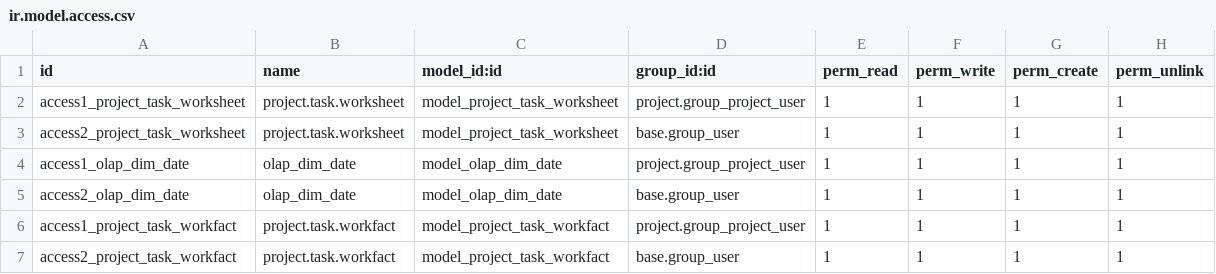
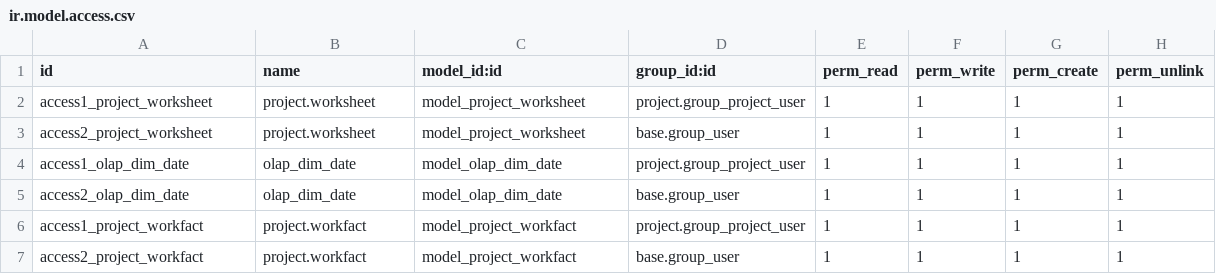
Before and after one commit to odooht/odoo-zop_project, a CSV file: zop_project/security/ir.model.access.csv, drawn as a sheet.

Commit message:
work replace task

```diff
--- a/zop_project/security/ir.model.access.csv
+++ b/zop_project/security/ir.model.access.csv
@@ -1,7 +1,7 @@
 "id","name","model_id:id","group_id:id","perm_read","perm_write","perm_create","perm_unlink"
-access1_project_task_worksheet,project.task.worksheet,model_project_task_worksheet,project.group_project_user,1,1,1,1
-access2_project_task_worksheet,project.task.worksheet,model_project_task_worksheet,base.group_user,1,1,1,1
+access1_project_worksheet,project.worksheet,model_project_worksheet,project.group_project_user,1,1,1,1
+access2_project_worksheet,project.worksheet,model_project_worksheet,base.group_user,1,1,1,1
 access1_olap_dim_date,olap_dim_date,model_olap_dim_date,project.group_project_user,1,1,1,1
 access2_olap_dim_date,olap_dim_date,model_olap_dim_date,base.group_user,1,1,1,1
-access1_project_task_workfact,project.task.workfact,model_project_task_workfact,project.group_project_user,1,1,1,1
-access2_project_task_workfact,project.task.workfact,model_project_task_workfact,base.group_user,1,1,1,1
+access1_project_workfact,project.workfact,model_project_workfact,project.group_project_user,1,1,1,1
+access2_project_workfact,project.workfact,model_project_workfact,base.group_user,1,1,1,1
```
Also changed, not shown: 2 other files.
